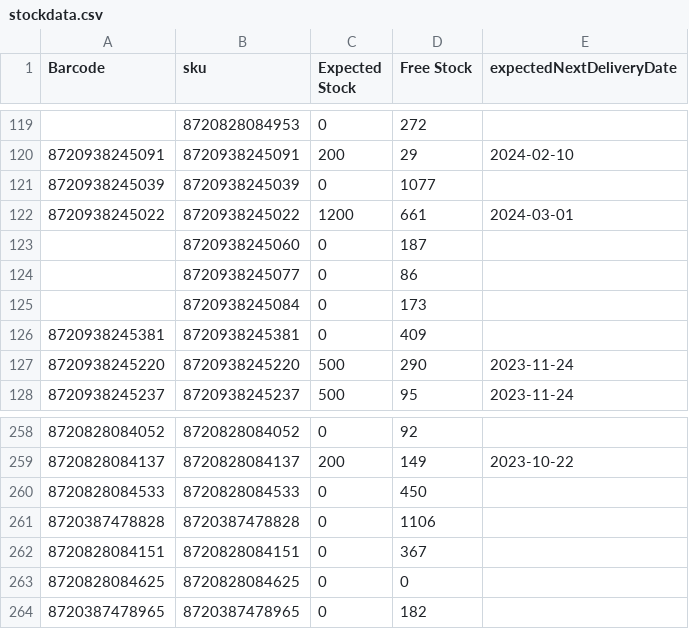
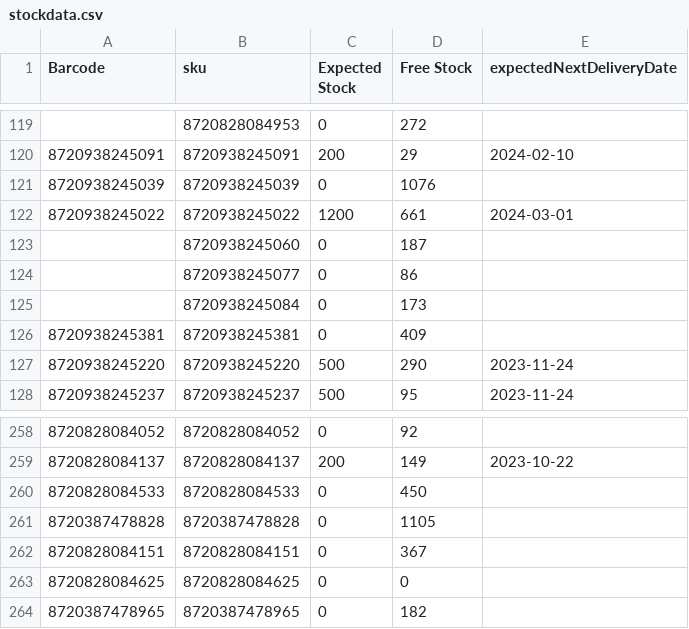
Before and after one commit to semjanssen98/stock, a CSV file: stockdata.csv, drawn as a sheet; only a part is shown, gaps mark what is left out.

Commit message:
Update CSV files

```diff
--- a/stockdata.csv
+++ b/stockdata.csv
@@ -120,3 +120,3 @@ Barcode,sku,Expected Stock,Free Stock,expectedNextDeliveryDate
 8720938245091,8720938245091,200,29,2024-02-10
-8720938245039,8720938245039,0,1077,
+8720938245039,8720938245039,0,1076,
 8720938245022,8720938245022,1200,661,2024-03-01
@@ -260,3 +260,3 @@ Barcode,sku,Expected Stock,Free Stock,expectedNextDeliveryDate
 8720828084533,8720828084533,0,450,
-8720387478828,8720387478828,0,1106,
+8720387478828,8720387478828,0,1105,
 8720828084151,8720828084151,0,367,
```
